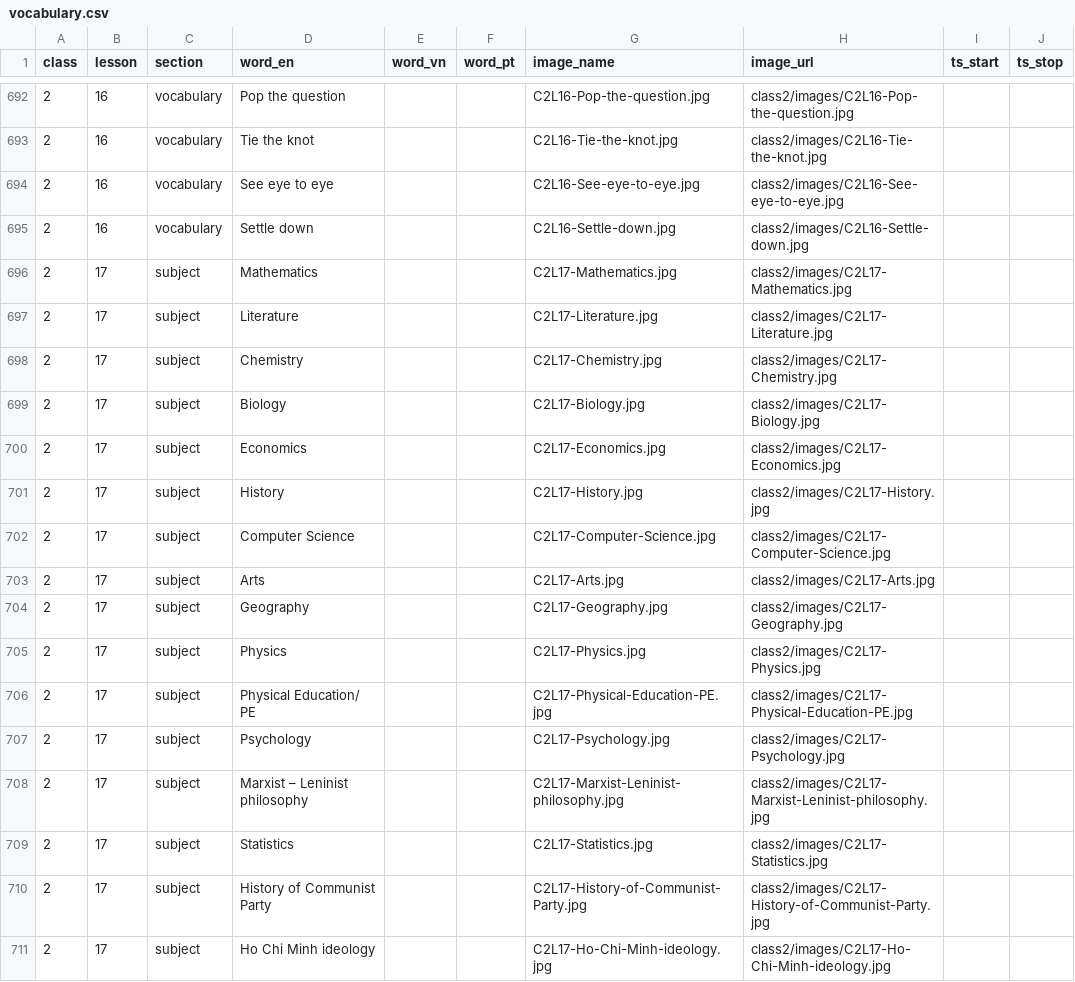
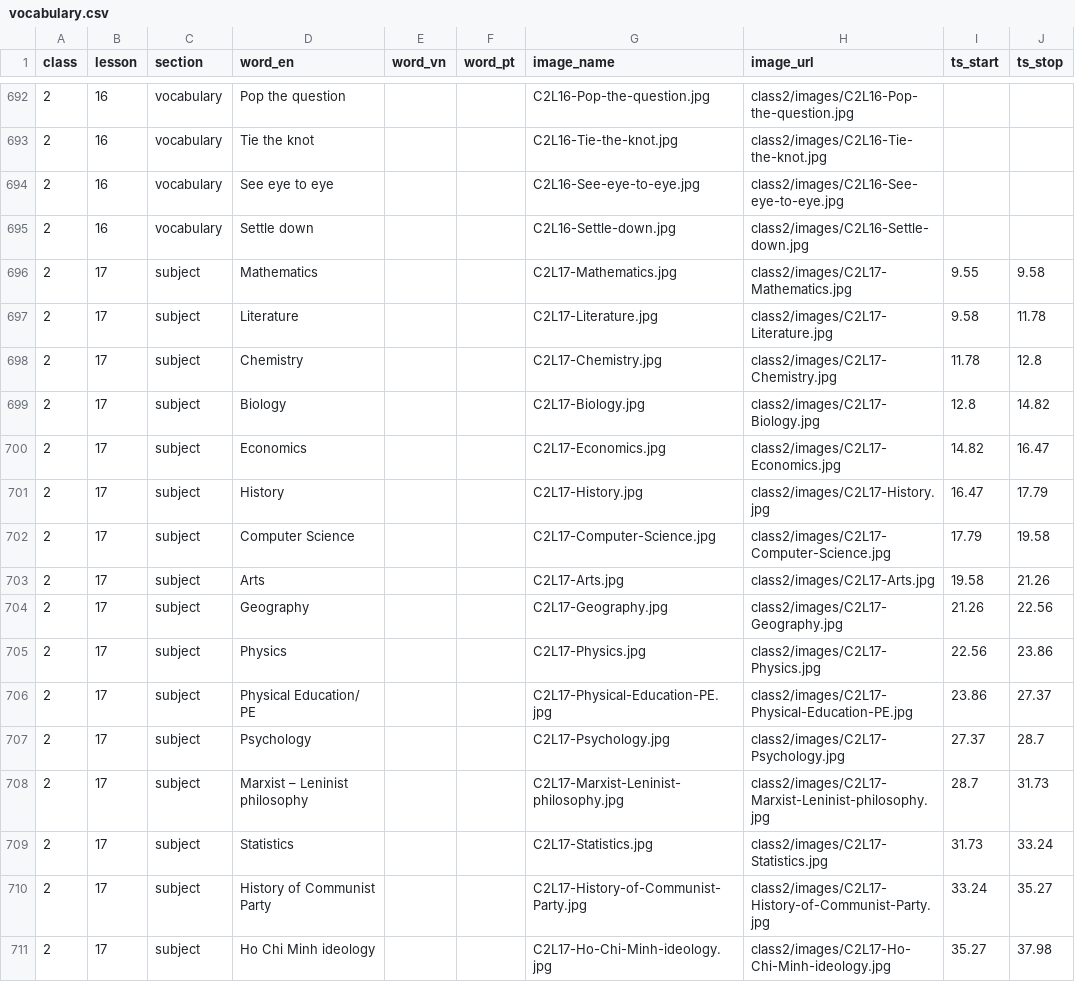
Before and after one commit to quynquyn/lessons, a CSV file: _data/vocabulary.csv, drawn as a sheet; only a part is shown, gaps mark what is left out; the diff covers the shown part only; the diff names each change by its address in the sheet, - before the commit and + after, or states it on an @@ line.

```diff
--- a/_data/vocabulary.csv
+++ b/_data/vocabulary.csv
-I696 (ts_start): (empty)
+I696 (ts_start): 9.55
-J696 (ts_stop): (empty)
+J696 (ts_stop): 9.58
-I697 (ts_start): (empty)
+I697 (ts_start): 9.58
-J697 (ts_stop): (empty)
+J697 (ts_stop): 11.78
-I698 (ts_start): (empty)
+I698 (ts_start): 11.78
-J698 (ts_stop): (empty)
+J698 (ts_stop): 12.8
-I699 (ts_start): (empty)
+I699 (ts_start): 12.8
-J699 (ts_stop): (empty)
+J699 (ts_stop): 14.82
-I700 (ts_start): (empty)
+I700 (ts_start): 14.82
-J700 (ts_stop): (empty)
+J700 (ts_stop): 16.47
-I701 (ts_start): (empty)
+I701 (ts_start): 16.47
-J701 (ts_stop): (empty)
+J701 (ts_stop): 17.79
-I702 (ts_start): (empty)
+I702 (ts_start): 17.79
-J702 (ts_stop): (empty)
+J702 (ts_stop): 19.58
-I703 (ts_start): (empty)
+I703 (ts_start): 19.58
-J703 (ts_stop): (empty)
+J703 (ts_stop): 21.26
-I704 (ts_start): (empty)
+I704 (ts_start): 21.26
-J704 (ts_stop): (empty)
+J704 (ts_stop): 22.56
-I705 (ts_start): (empty)
+I705 (ts_start): 22.56
-J705 (ts_stop): (empty)
+J705 (ts_stop): 23.86
-I706 (ts_start): (empty)
+I706 (ts_start): 23.86
-J706 (ts_stop): (empty)
+J706 (ts_stop): 27.37
-I707 (ts_start): (empty)
+I707 (ts_start): 27.37
-J707 (ts_stop): (empty)
+J707 (ts_stop): 28.7
-I708 (ts_start): (empty)
+I708 (ts_start): 28.7
-J708 (ts_stop): (empty)
+J708 (ts_stop): 31.73
-I709 (ts_start): (empty)
+I709 (ts_start): 31.73
-J709 (ts_stop): (empty)
+J709 (ts_stop): 33.24
-I710 (ts_start): (empty)
+I710 (ts_start): 33.24
-J710 (ts_stop): (empty)
+J710 (ts_stop): 35.27
-I711 (ts_start): (empty)
+I711 (ts_start): 35.27
-J711 (ts_stop): (empty)
+J711 (ts_stop): 37.98
```
Also changed, not shown: 30 edited cells elsewhere in this file, 18 other files.
